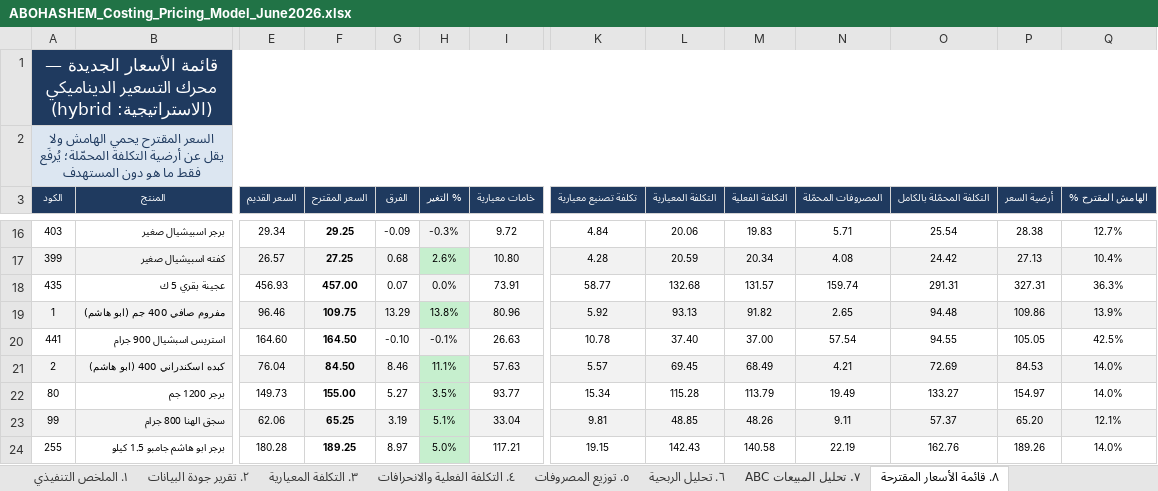
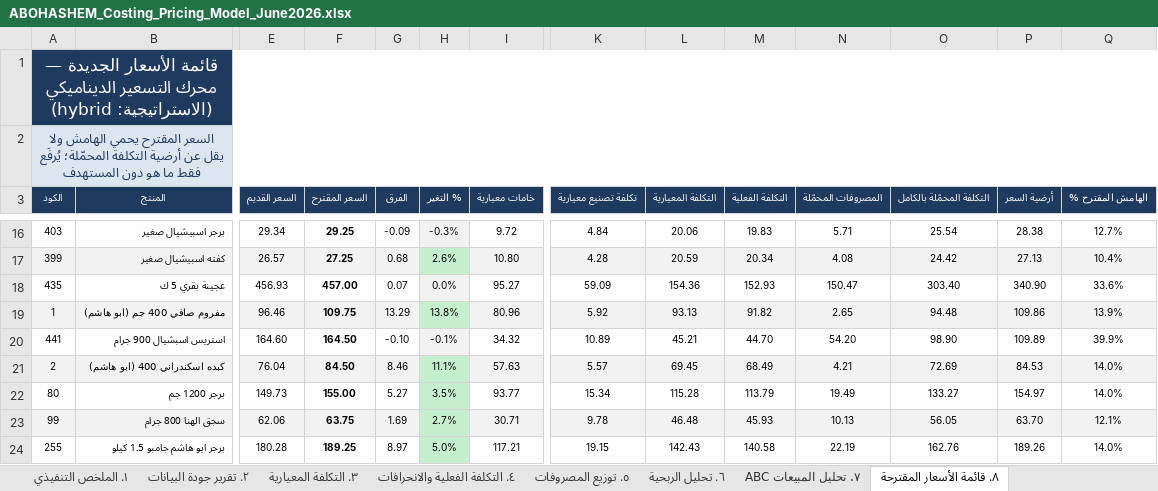
Before and after one commit to Pop1234567889/Abohashem, an Excel workbook: ABOHASHEM_Costing_Pricing_Model_June2026.xlsx, sheet ٨. قائمة الأسعار المقترحة, drawn as a sheet; only a part is shown, gaps mark what is left out; values as stored, in another font and other column widths than the file's, no borders; the diff covers the shown part only; the diff names each change by its address in the sheet, - before the commit and + after, or states it on an @@ line.

```diff
--- a/ABOHASHEM_Costing_Pricing_Model_June2026.xlsx (sheet ٨. قائمة الأسعار المقترحة)
+++ b/ABOHASHEM_Costing_Pricing_Model_June2026.xlsx (sheet ٨. قائمة الأسعار المقترحة)
-I18 (خامات معيارية): 73.91
+I18 (خامات معيارية): 95.27
-K18 (تكلفة تصنيع معيارية): 58.77
+K18 (تكلفة تصنيع معيارية): 59.09
-L18 (التكلفة المعيارية): 132.68
+L18 (التكلفة المعيارية): 154.36
-M18 (التكلفة الفعلية): 131.57
+M18 (التكلفة الفعلية): 152.93
-N18 (المصروفات المحمّلة): 159.74
+N18 (المصروفات المحمّلة): 150.47
-O18 (التكلفة المحمّلة بالكامل): 291.31
+O18 (التكلفة المحمّلة بالكامل): 303.40
-P18 (أرضية السعر): 327.31
+P18 (أرضية السعر): 340.90
-Q18 (الهامش المقترح %): 36.3%
+Q18 (الهامش المقترح %): 33.6%
-I20 (خامات معيارية): 26.63
+I20 (خامات معيارية): 34.32
-K20 (تكلفة تصنيع معيارية): 10.78
+K20 (تكلفة تصنيع معيارية): 10.89
-L20 (التكلفة المعيارية): 37.40
+L20 (التكلفة المعيارية): 45.21
-M20 (التكلفة الفعلية): 37.00
+M20 (التكلفة الفعلية): 44.70
-N20 (المصروفات المحمّلة): 57.54
+N20 (المصروفات المحمّلة): 54.20
-O20 (التكلفة المحمّلة بالكامل): 94.55
+O20 (التكلفة المحمّلة بالكامل): 98.90
-P20 (أرضية السعر): 105.05
+P20 (أرضية السعر): 109.89
-Q20 (الهامش المقترح %): 42.5%
+Q20 (الهامش المقترح %): 39.9%
-F23 (السعر المقترح): 65.25
+F23 (السعر المقترح): 63.75
-G23 (الفرق): 3.19
+G23 (الفرق): 1.69
-H23 (% التغير): 5.1%
+H23 (% التغير): 2.7%
-I23 (خامات معيارية): 33.04
+I23 (خامات معيارية): 30.71
-K23 (تكلفة تصنيع معيارية): 9.81
+K23 (تكلفة تصنيع معيارية): 9.78
-L23 (التكلفة المعيارية): 48.85
+L23 (التكلفة المعيارية): 46.48
-M23 (التكلفة الفعلية): 48.26
+M23 (التكلفة الفعلية): 45.93
-N23 (المصروفات المحمّلة): 9.11
+N23 (المصروفات المحمّلة): 10.13
-O23 (التكلفة المحمّلة بالكامل): 57.37
+O23 (التكلفة المحمّلة بالكامل): 56.05
-P23 (أرضية السعر): 65.20
+P23 (أرضية السعر): 63.70
```
Also changed, not shown: 94 edited cells and cell formats elsewhere in this sheet, sheet ٦. تحليل الربحية, sheet ٣. التكلفة المعيارية, sheet ٥. توزيع المصروفات, sheet ٤. التكلفة الفعلية والانحرافات, sheet ٩. قواعد التسعير والتنبيهات, sheet ٧. تحليل المبيعات ABC, 1 more sheet, 10 other files.
